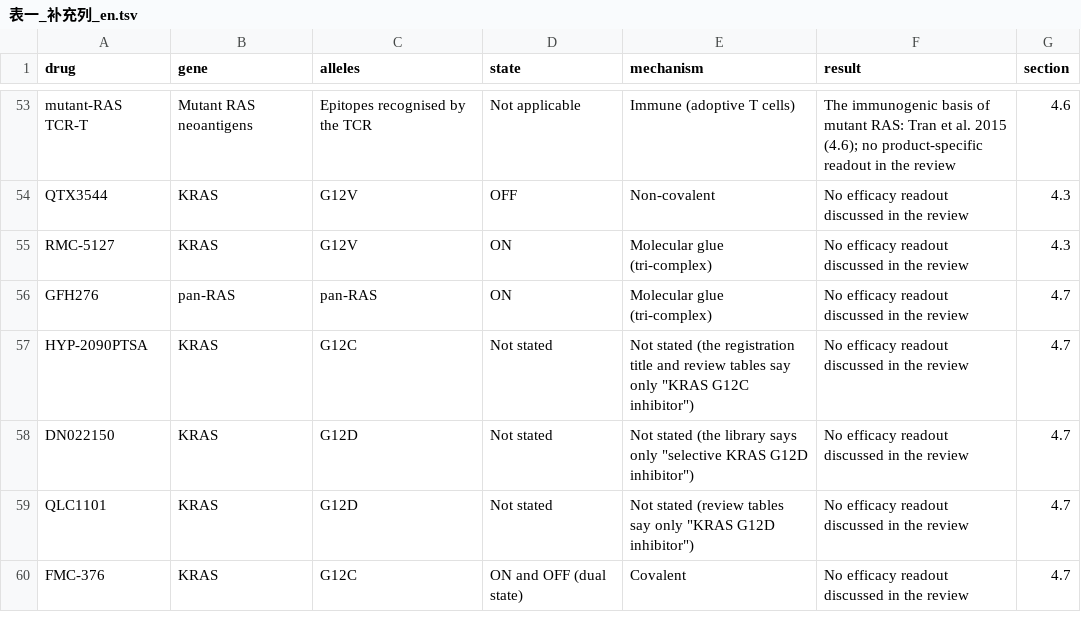
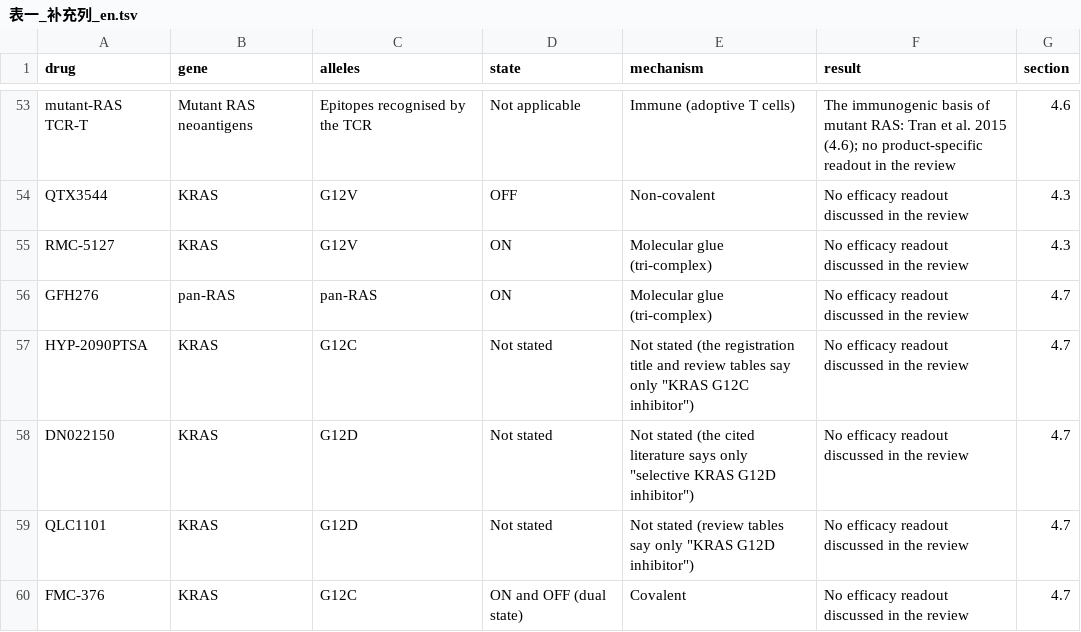
Before and after one commit to wangnianfei/ras-review-reproducibility, a TSV file: RAS综述表格/数据/表一_补充列_en.tsv, drawn as a sheet; only a part is shown, gaps mark what is left out.

```diff
--- a/RAS综述表格/数据/表一_补充列_en.tsv
+++ b/RAS综述表格/数据/表一_补充列_en.tsv
@@ -57,3 +57,3 @@ GFH276	pan-RAS	pan-RAS	ON	Molecular glue (tri-complex)	No efficacy readout discu
 HYP-2090PTSA	KRAS	G12C	Not stated	Not stated (the registration title and review tables say only "KRAS G12C inhibitor")	No efficacy readout discussed in the review	4.7
-DN022150	KRAS	G12D	Not stated	Not stated (the library says only "selective KRAS G12D inhibitor")	No efficacy readout discussed in the review	4.7
+DN022150	KRAS	G12D	Not stated	Not stated (the cited literature says only "selective KRAS G12D inhibitor")	No efficacy readout discussed in the review	4.7
 QLC1101	KRAS	G12D	Not stated	Not stated (review tables say only "KRAS G12D inhibitor")	No efficacy readout discussed in the review	4.7
```
Also changed, not shown: 44 other files.
